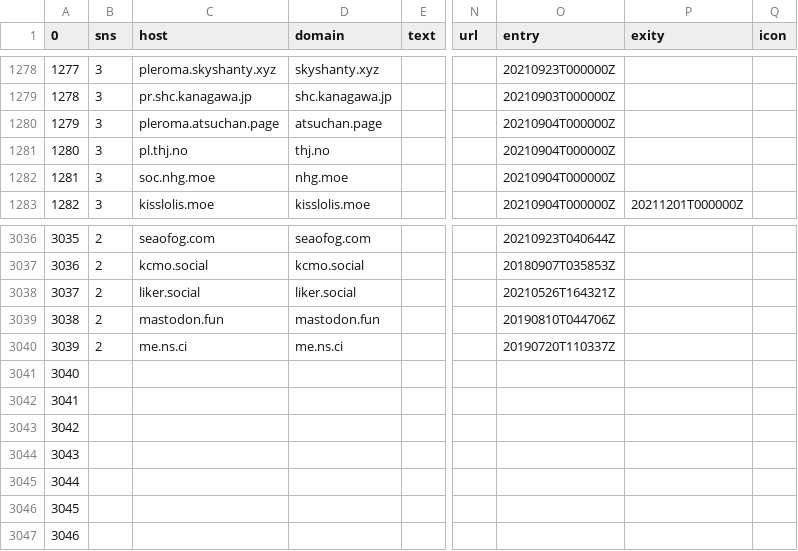
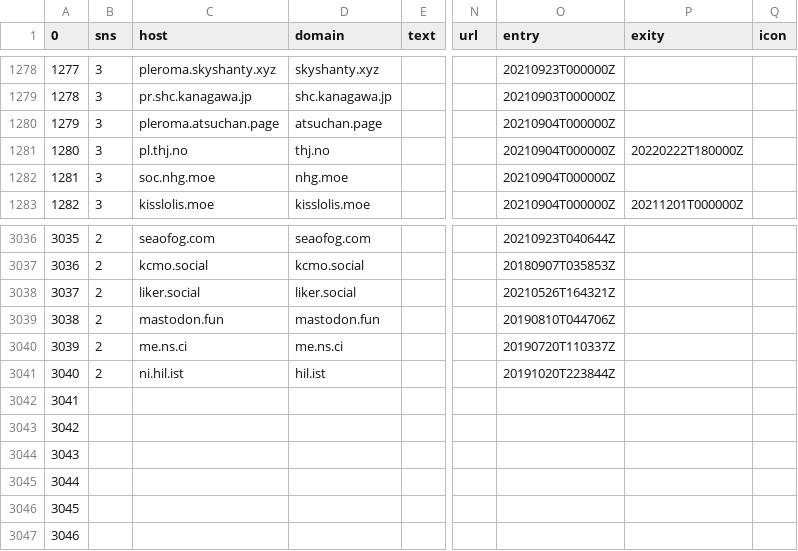
Before and after one commit to InstanceTicker/InstanceTicker, a TSV file: instances.tsv, drawn as a sheet; only a part is shown, gaps mark what is left out; the diff covers the shown part only; the diff names each change by its address in the sheet, - before the commit and + after, or states it on an @@ line.

```diff
--- a/instances.tsv
+++ b/instances.tsv
-P1281 (exity): (empty)
+P1281 (exity): 20220222T180000Z
-B3041 (sns): (empty)
+B3041 (sns): 2
-C3041 (host): (empty)
+C3041 (host): ni.hil.ist
-D3041 (domain): (empty)
+D3041 (domain): hil.ist
-O3041 (entry): (empty)
+O3041 (entry): 20191020T223844Z
```
Also changed, not shown: 28 edited cells elsewhere in this file.
